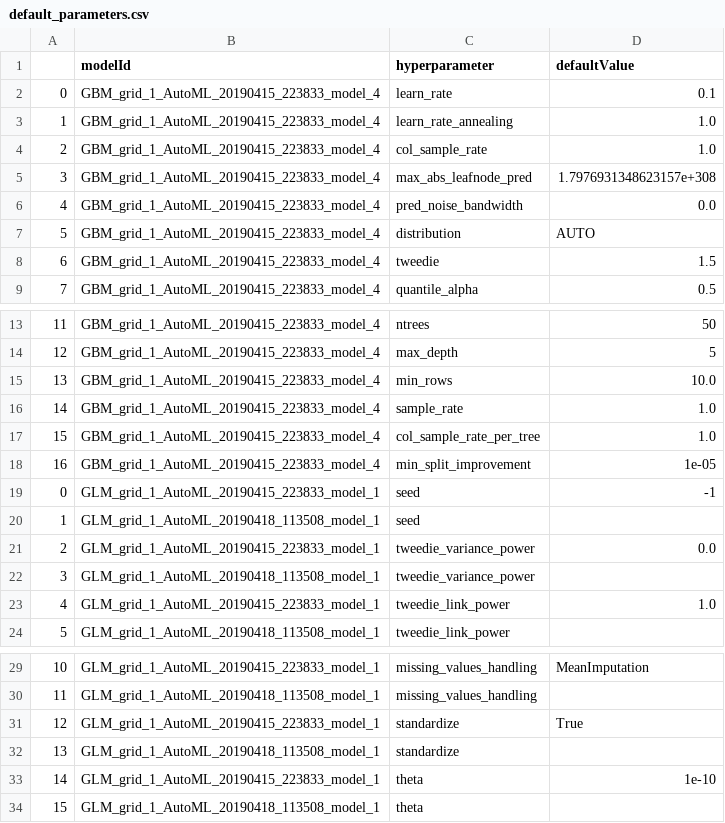
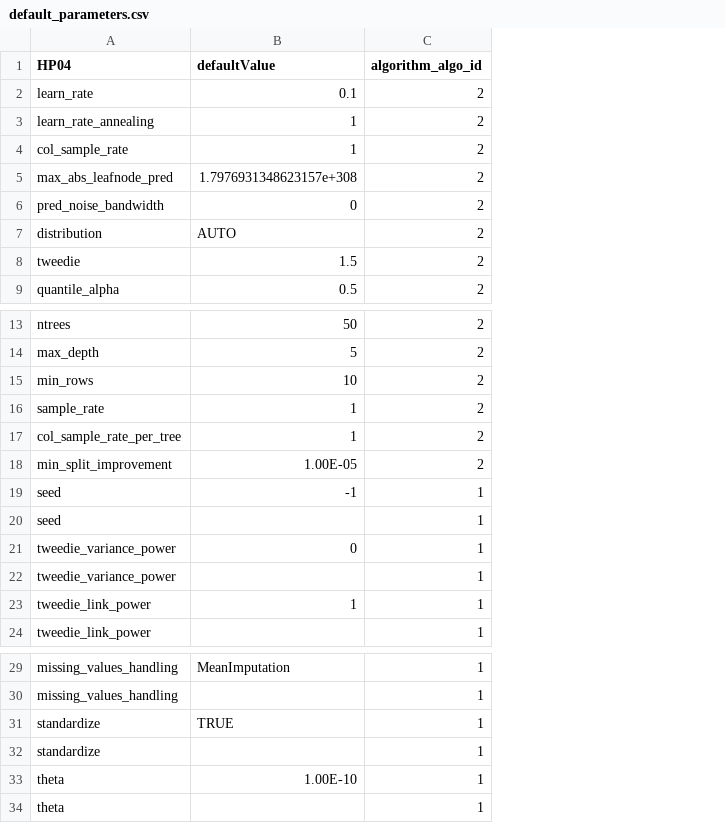
Before and after one commit to INFO6105-Spring19/hyperparameter-db-project-db04, a CSV file: Hyperparametr_DB04/CSV_to_load/default_parameters.csv, drawn as a sheet; only a part is shown, gaps mark what is left out; removed rows and columns are numbered as before the commit, all else as after; the diff covers the shown part only; the diff names each change by its address in the sheet, - before the commit and + after, or states it on an @@ line.

Commit message:
default_hp

```diff
--- a/Hyperparametr_DB04/CSV_to_load/default_parameters.csv
+++ b/Hyperparametr_DB04/CSV_to_load/default_parameters.csv
-column A, rows 2-9: 0 | 1 | 2 | 3 | 4 | 5 | 6 | 7; rows 13-24: 11 | 12 | 13 | 14 | 15 | 16 | 0 | 1 | 2 | 3 | 4 | 5; rows 29-34: 10 | 11 | 12 | 13 | 14 | 15
-column B (modelId), rows 2-9: all GBM_grid_1_AutoML_20190415_223833_model_4; rows 13-24: GBM_grid_1_AutoML_20190415_223833_model_4 | GBM_grid_1_AutoML_20190415_223833_model_4 | GBM_grid_1_AutoML_20190415_223833_model_4 | GBM_grid_1_AutoML_20190415_223833_model_4 | GBM_grid_1_AutoML_20190415_223833_model_4 | GBM_grid_1_AutoML_20190415_223833_model_4 | GLM_grid_1_AutoML_20190415_223833_model_1 | GLM_grid_1_AutoML_20190418_113508_model_1 | GLM_grid_1_AutoML_20190415_223833_model_1 | GLM_grid_1_AutoML_20190418_113508_model_1 | GLM_grid_1_AutoML_20190415_223833_model_1 | GLM_grid_1_AutoML_20190418_113508_model_1; rows 29-34: GLM_grid_1_AutoML_20190415_223833_model_1 | GLM_grid_1_AutoML_20190418_113508_model_1 | GLM_grid_1_AutoML_20190415_223833_model_1 | GLM_grid_1_AutoML_20190418_113508_model_1 | GLM_grid_1_AutoML_20190415_223833_model_1 | GLM_grid_1_AutoML_20190418_113508_model_1
+column C (algorithm_algo_id), rows 2-9: all 2; rows 13-24: 2 | 2 | 2 | 2 | 2 | 2 | 1 | 1 | 1 | 1 | 1 | 1; rows 29-34: all 1
-A1: hyperparameter
+A1: HP04
-B3:B4 (defaultValue): 1.0
+B3:B4 (defaultValue): 1
-B6 (defaultValue): 0.0
+B6 (defaultValue): 0
-B15 (defaultValue): 10.0
+B15 (defaultValue): 10
-B16:B17 (defaultValue): 1.0
+B16:B17 (defaultValue): 1
-B18 (defaultValue): 1e-05
+B18 (defaultValue): 1.00E-05
-B21 (defaultValue): 0.0
+B21 (defaultValue): 0
-B23 (defaultValue): 1.0
+B23 (defaultValue): 1
-B31 (defaultValue): True
+B31 (defaultValue): TRUE
-B33 (defaultValue): 1e-10
+B33 (defaultValue): 1.00E-10
```
Also changed, not shown: 60 added rows elsewhere in this file, 1 other file.
